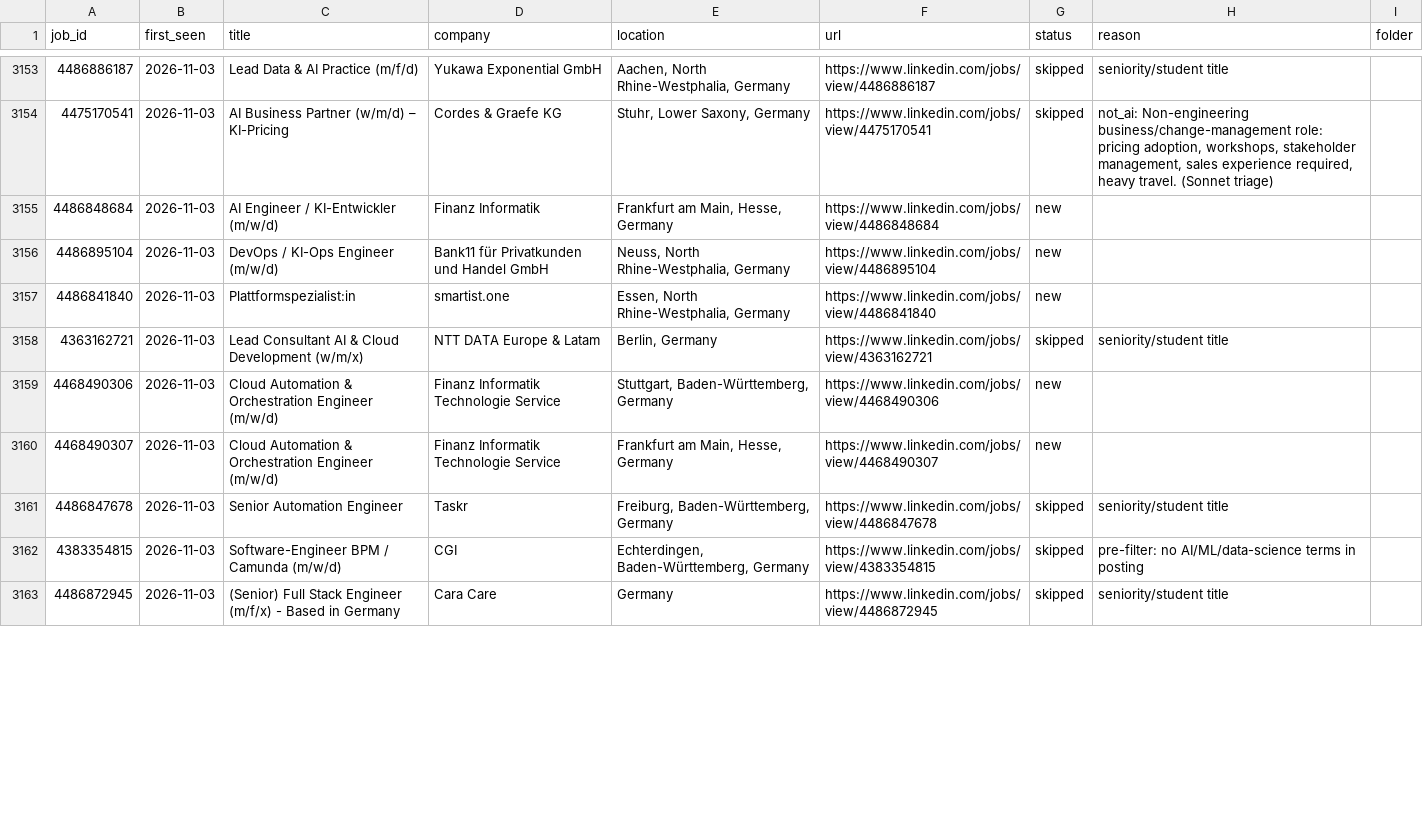
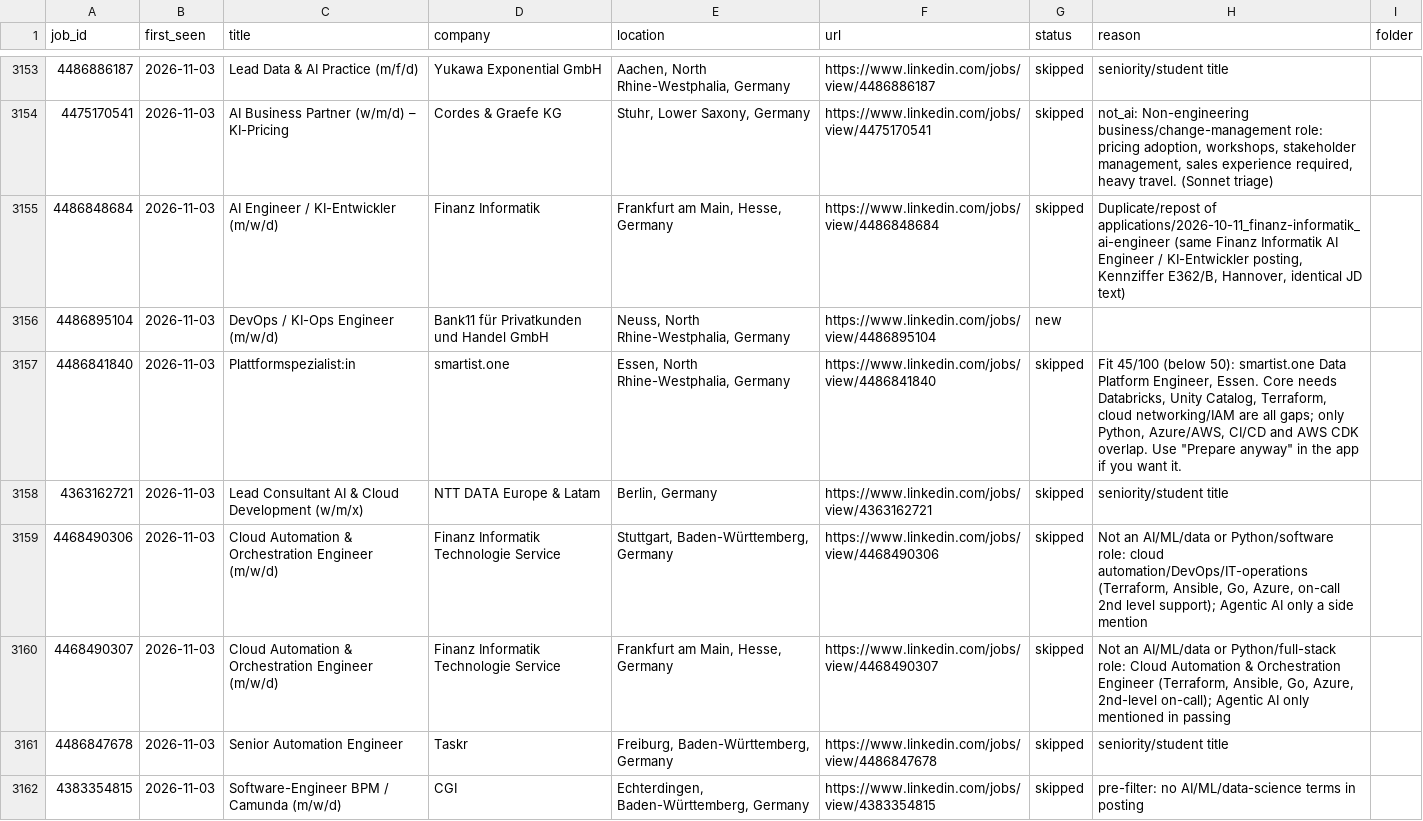
Before and after one commit to bhairapuchanduprasad/job-applications-app, a CSV file: data/scout/seen-jobs.csv, drawn as a sheet; only a part is shown, gaps mark what is left out; the shorter side is filled out with more unchanged rows; the diff covers the shown part only.

```diff
--- a/data/scout/seen-jobs.csv
+++ b/data/scout/seen-jobs.csv
@@ -3154,8 +3154,8 @@ job_id,first_seen,title,company,location,url,status,reason,folder
 4475170541,2026-11-03,AI Business Partner (w/m/d) – KI-Pricing,Cordes & Graefe KG,"Stuhr, Lower Saxony, Germany",https://www.linkedin.com/jobs/view/4475170541,skipped,"not_ai: Non-engineering business/change-management role: pricing adoption, workshops, stakeholder management, sales experience required, heavy travel. (Sonnet triage)",
-4486848684,2026-11-03,AI Engineer / KI-Entwickler (m/w/d),Finanz Informatik,"Frankfurt am Main, Hesse, Germany",https://www.linkedin.com/jobs/view/4486848684,new,,
+4486848684,2026-11-03,AI Engineer / KI-Entwickler (m/w/d),Finanz Informatik,"Frankfurt am Main, Hesse, Germany",https://www.linkedin.com/jobs/view/4486848684,skipped,"Duplicate/repost of applications/2026-10-11_finanz-informatik_ai-engineer (same Finanz Informatik AI Engineer / KI-Entwickler posting, Kennziffer E362/B, Hannover, identical JD text)",
 4486895104,2026-11-03,DevOps / KI-Ops Engineer (m/w/d),Bank11 für Privatkunden und Handel GmbH,"Neuss, North Rhine-Westphalia, Germany",https://www.linkedin.com/jobs/view/4486895104,new,,
-4486841840,2026-11-03,Plattformspezialist:in,smartist.one,"Essen, North Rhine-Westphalia, Germany",https://www.linkedin.com/jobs/view/4486841840,new,,
+4486841840,2026-11-03,Plattformspezialist:in,smartist.one,"Essen, North Rhine-Westphalia, Germany",https://www.linkedin.com/jobs/view/4486841840,skipped,"Fit 45/100 (below 50): smartist.one Data Platform Engineer, Essen. Core needs Databricks, Unity Catalog, Terraform, cloud networking/IAM are all gaps; only Python, Azure/AWS, CI/CD and AWS CDK overlap. Use ""Prepare anyway"" in the app if you want it.",
 4363162721,2026-11-03,Lead Consultant AI & Cloud Development (w/m/x),NTT DATA Europe & Latam,"Berlin, Germany",https://www.linkedin.com/jobs/view/4363162721,skipped,seniority/student title,
-4468490306,2026-11-03,Cloud Automation & Orchestration Engineer (m/w/d),Finanz Informatik Technologie Service,"Stuttgart, Baden-Württemberg, Germany",https://www.linkedin.com/jobs/view/4468490306,new,,
-4468490307,2026-11-03,Cloud Automation & Orchestration Engineer (m/w/d),Finanz Informatik Technologie Service,"Frankfurt am Main, Hesse, Germany",https://www.linkedin.com/jobs/view/4468490307,new,,
+4468490306,2026-11-03,Cloud Automation & Orchestration Engineer (m/w/d),Finanz Informatik Technologie Service,"Stuttgart, Baden-Württemberg, Germany",https://www.linkedin.com/jobs/view/4468490306,skipped,"Not an AI/ML/data or Python/software role: cloud automation/DevOps/IT-operations (Terraform, Ansible, Go, Azure, on-call 2nd level support); Agentic AI only a side mention",
+4468490307,2026-11-03,Cloud Automation & Orchestration Engineer (m/w/d),Finanz Informatik Technologie Service,"Frankfurt am Main, Hesse, Germany",https://www.linkedin.com/jobs/view/4468490307,skipped,"Not an AI/ML/data or Python/full-stack role: Cloud Automation & Orchestration Engineer (Terraform, Ansible, Go, Azure, 2nd-level on-call); Agentic AI only mentioned in passing",
 4486847678,2026-11-03,Senior Automation Engineer,Taskr,"Freiburg, Baden-Württemberg, Germany",https://www.linkedin.com/jobs/view/4486847678,skipped,seniority/student title,
```
Also changed, not shown: 6 edited cells elsewhere in this file, 11 other files.
